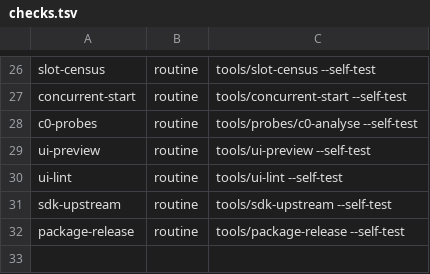
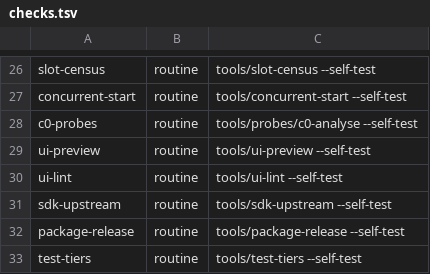
Before and after one commit to muflub/source-sdk-sharp, a TSV file: tools/checks.tsv, drawn as a sheet; only a part is shown, gaps mark what is left out; the diff names each change by its address in the sheet, - before the commit and + after, or states it on an @@ line.

Commit message:
Tests in two tiers, fast and slow, each in CI jobs of its own (#5)

```diff
--- a/tools/checks.tsv
+++ b/tools/checks.tsv
+row 33: test-tiers | routine | tools/test-tiers --self-test
```
Also changed, not shown: 7 other files.
